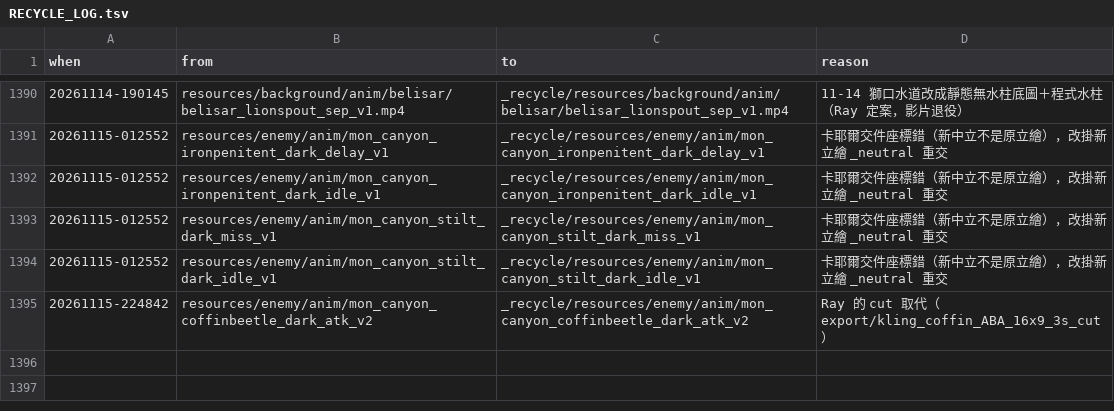
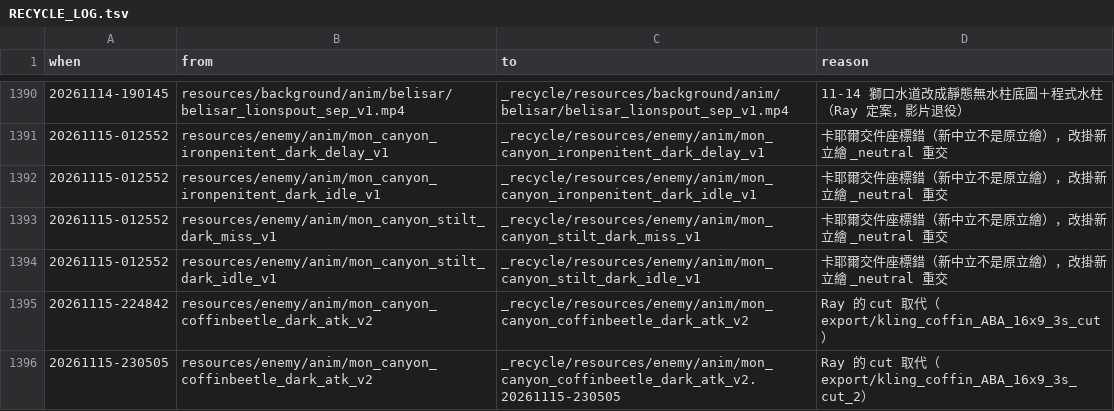
Before and after one commit to raykueco-debug/TIVOT, a TSV file: _recycle/RECYCLE_LOG.tsv, drawn as a sheet; only a part is shown, gaps mark what is left out.

```diff
--- a/_recycle/RECYCLE_LOG.tsv
+++ b/_recycle/RECYCLE_LOG.tsv
@@ -1395 +1395,2 @@ when	from	to	reason
 20261115-224842	resources/enemy/anim/mon_canyon_coffinbeetle_dark_atk_v2	_recycle/resources/enemy/anim/mon_canyon_coffinbeetle_dark_atk_v2	Ray 的 cut 取代（export/kling_coffin_ABA_16x9_3s_cut）
+20261115-230505	resources/enemy/anim/mon_canyon_coffinbeetle_dark_atk_v2	_recycle/resources/enemy/anim/mon_canyon_coffinbeetle_dark_atk_v2.20261115-230505	Ray 的 cut 取代（export/kling_coffin_ABA_16x9_3s_cut_2）
```
Also changed, not shown: 44 other files.
